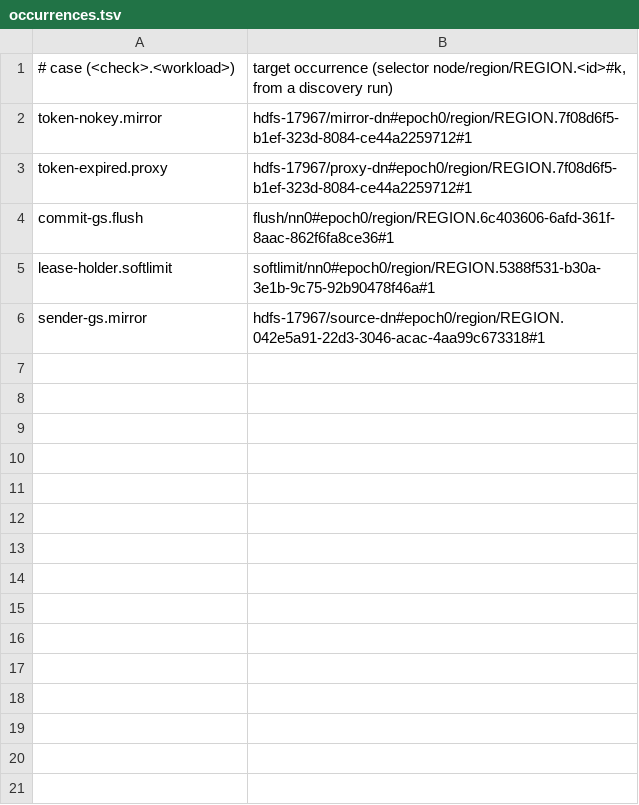
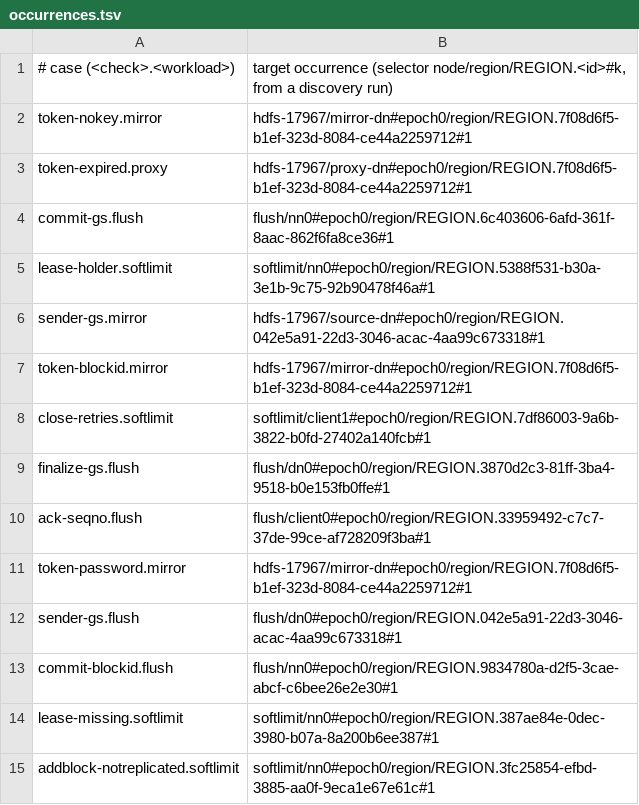
Before and after one commit to JHSUYU/GraphChecker, a TSV file: experiments/hadoop/adhoc/occurrences.tsv, drawn as a sheet; the diff names each change by its address in the sheet, - before the commit and + after, or states it on an @@ line.

```diff
--- a/experiments/hadoop/adhoc/occurrences.tsv
+++ b/experiments/hadoop/adhoc/occurrences.tsv
+row 7: token-blockid.mirror | hdfs-17967/mirror-dn#epoch0/region/REGION.7f08d6f5-b1ef-323d-8084-ce44a2259712#1
+row 8: close-retries.softlimit | softlimit/client1#epoch0/region/REGION.7df86003-9a6b-3822-b0fd-27402a140fcb#1
+row 9: finalize-gs.flush | flush/dn0#epoch0/region/REGION.3870d2c3-81ff-3ba4-9518-b0e153fb0ffe#1
+row 10: ack-seqno.flush | flush/client0#epoch0/region/REGION.33959492-c7c7-37de-99ce-af728209f3ba#1
+row 11: token-password.mirror | hdfs-17967/mirror-dn#epoch0/region/REGION.7f08d6f5-b1ef-323d-8084-ce44a2259712#1
+row 12: sender-gs.flush | flush/dn0#epoch0/region/REGION.042e5a91-22d3-3046-acac-4aa99c673318#1
+row 13: commit-blockid.flush | flush/nn0#epoch0/region/REGION.9834780a-d2f5-3cae-abcf-c6bee26e2e30#1
+row 14: lease-missing.softlimit | softlimit/nn0#epoch0/region/REGION.387ae84e-0dec-3980-b07a-8a200b6ee387#1
+row 15: addblock-notreplicated.softlimit | softlimit/nn0#epoch0/region/REGION.3fc25854-efbd-3885-aa0f-9eca1e67e61c#1
```
